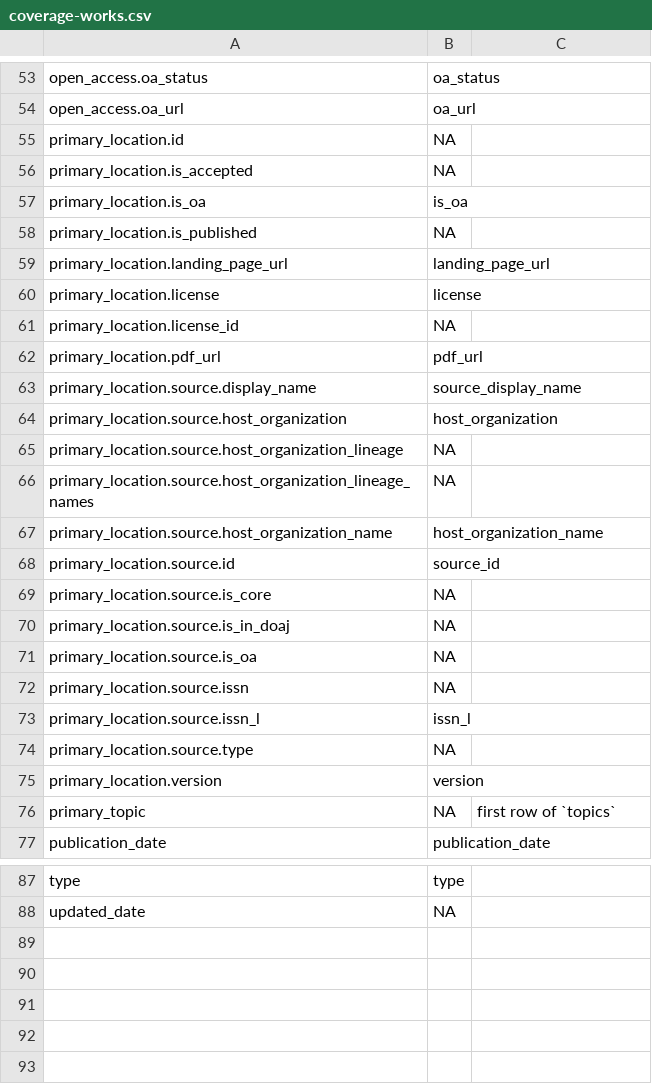
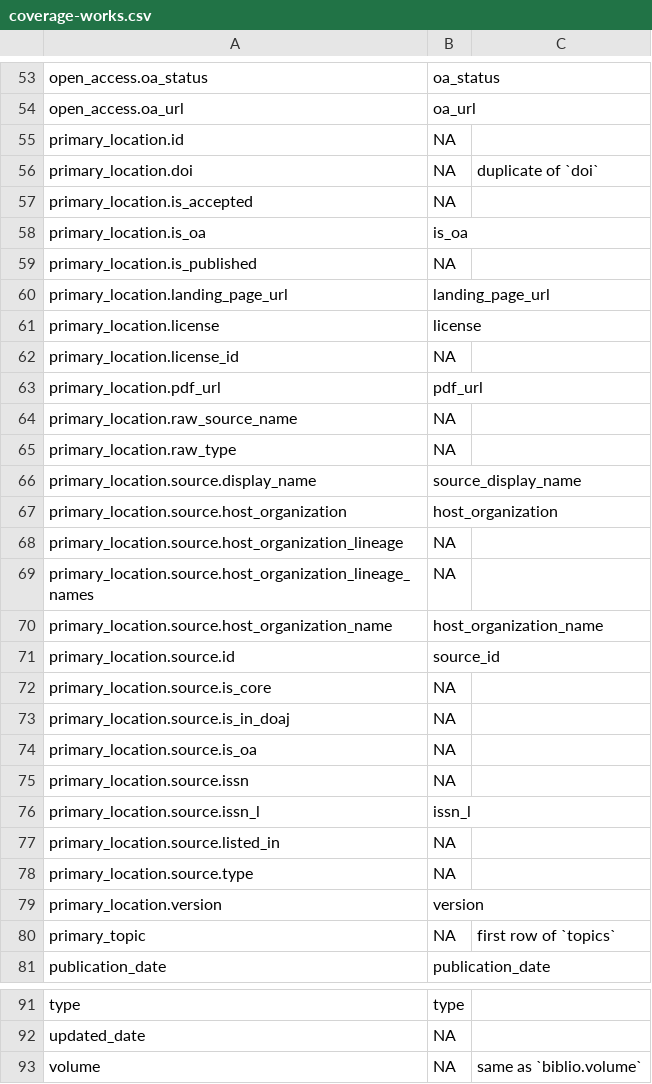
Before and after one commit to ropensci/openalexR, a CSV file: data-raw/coverage-works.csv, drawn as a sheet; only a part is shown, gaps mark what is left out; the diff names each change by its address in the sheet, - before the commit and + after, or states it on an @@ line.

```diff
--- a/data-raw/coverage-works.csv
+++ b/data-raw/coverage-works.csv
+row 56: primary_location.doi | NA | duplicate of `doi`
+row 64: primary_location.raw_source_name | NA
+row 65: primary_location.raw_type | NA
+row 77: primary_location.source.listed_in | NA
+row 93: volume | NA | same as `biblio.volume`
```
Also changed, not shown: data-raw/coverage-authors.csv, 5 other files.
